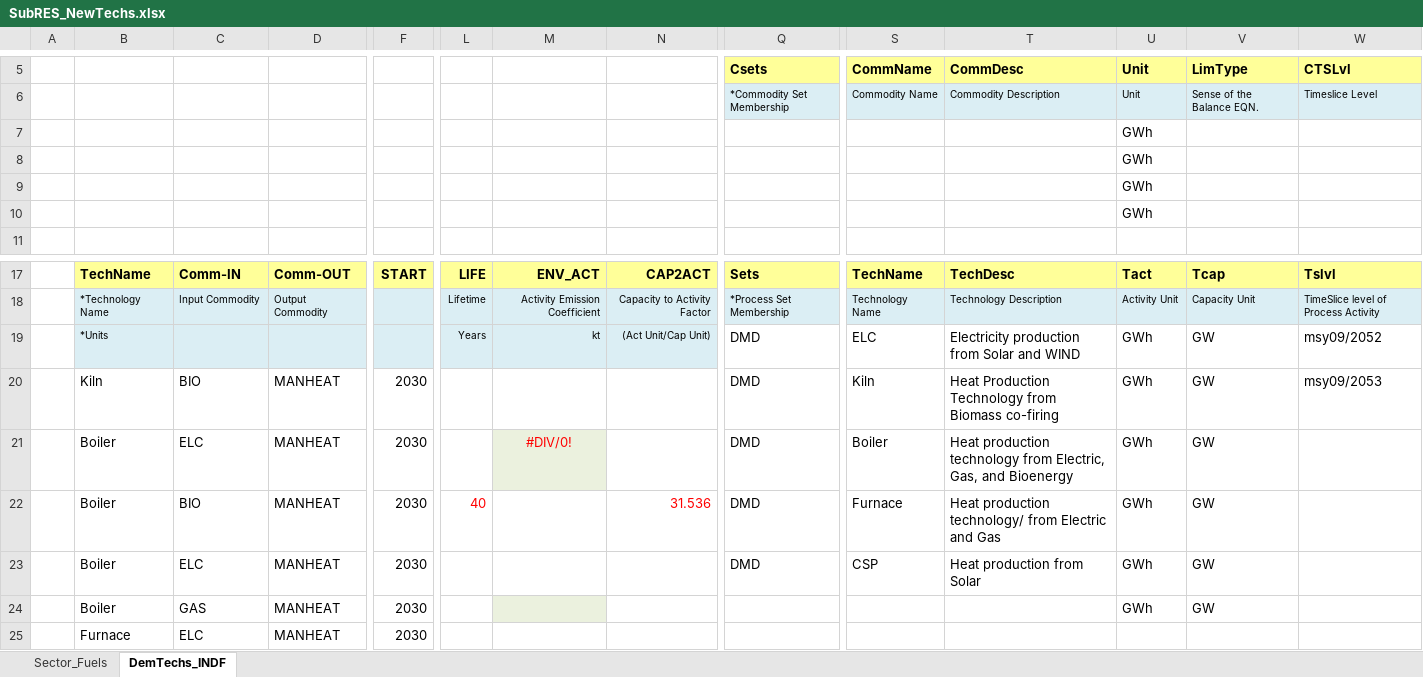
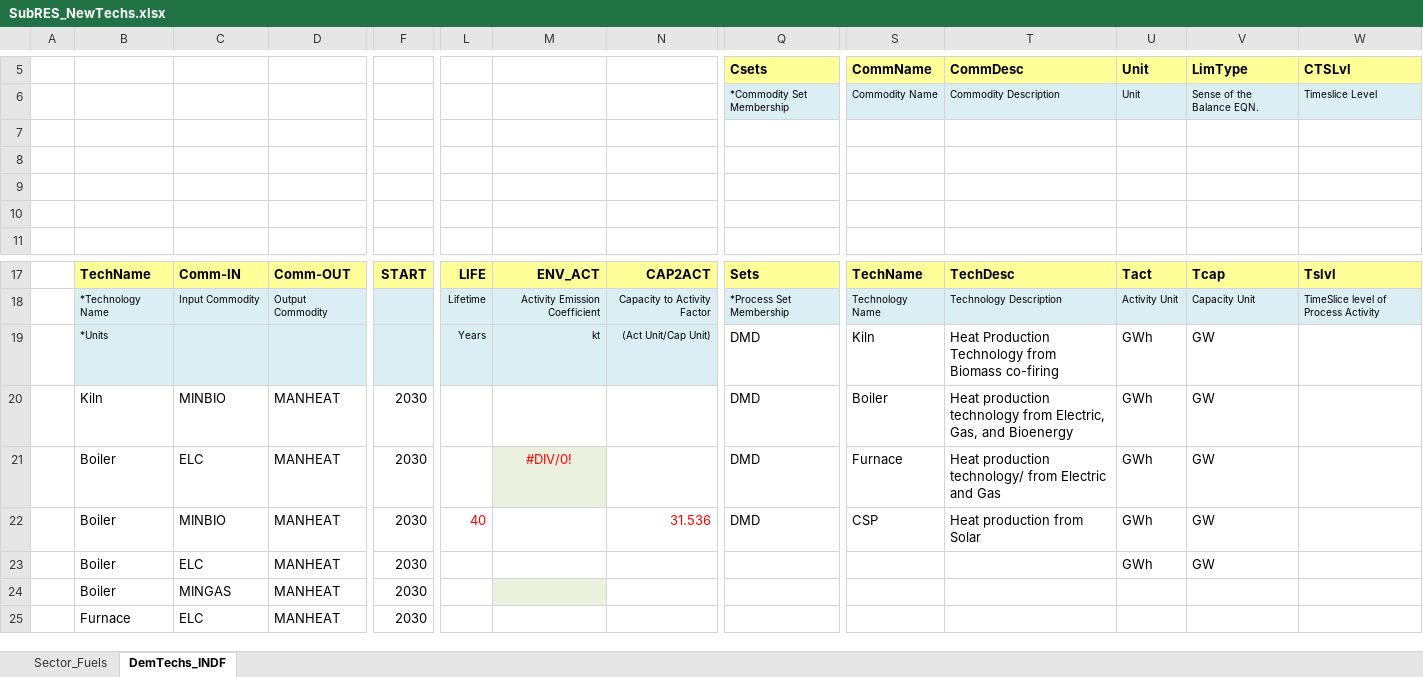
Before and after one commit to Tamenew/INDIND, an Excel workbook: SubRES_TMPL/SubRES_NewTechs.xlsx, sheet DemTechs_INDF, drawn as a sheet; only a part is shown, gaps mark what is left out; values as stored, in another font and other column widths than the file's, no borders; charts and pictures not drawn; removed rows and columns are numbered as before the commit, all else as after; rows hold the shown columns only; the diff names each change by its address in the sheet, - before the commit and + after, or states it on an @@ line.

```diff
--- a/SubRES_TMPL/SubRES_NewTechs.xlsx (sheet DemTechs_INDF)
+++ b/SubRES_TMPL/SubRES_NewTechs.xlsx (sheet DemTechs_INDF)
-U7:U10: GWh
+U7:U10: (empty)
-S19: ELC
+S19: Kiln
-T19: Electricity production from Solar and WIND
+T19: Heat Production Technology from Biomass co-firing
-W19: msy09/2052
+W19: (empty)
-C20: BIO
+C20: MINBIO
-S20: Kiln
+S20: Boiler
-T20: Heat Production Technology from Biomass co-firing
+T20: Heat production technology from Electric, Gas, and Bioenergy
-W20: msy09/2053
+W20: (empty)
-S21: Boiler
+S21: Furnace
-T21: Heat production technology from Electric, Gas, and Bioenergy
+T21: Heat production technology/ from Electric and Gas
-C22: BIO
+C22: MINBIO
-S22: Furnace
+S22: CSP
-T22: Heat production technology/ from Electric and Gas
+T22: Heat production from Solar
-row 23:  | Boiler | ELC | MANHEAT | 2030 |  |  |  | DMD | CSP | Heat production from Solar | GWh | GW
-C23: GAS
+C23: ELC
-M23 fill: #EBF1DE
+M23 fill: none
+row 24:  | Boiler | MINGAS | MANHEAT | 2030
```
Also changed, not shown: sheet Sector_Fuels, VT_REG_PRI_V01.xlsx.
